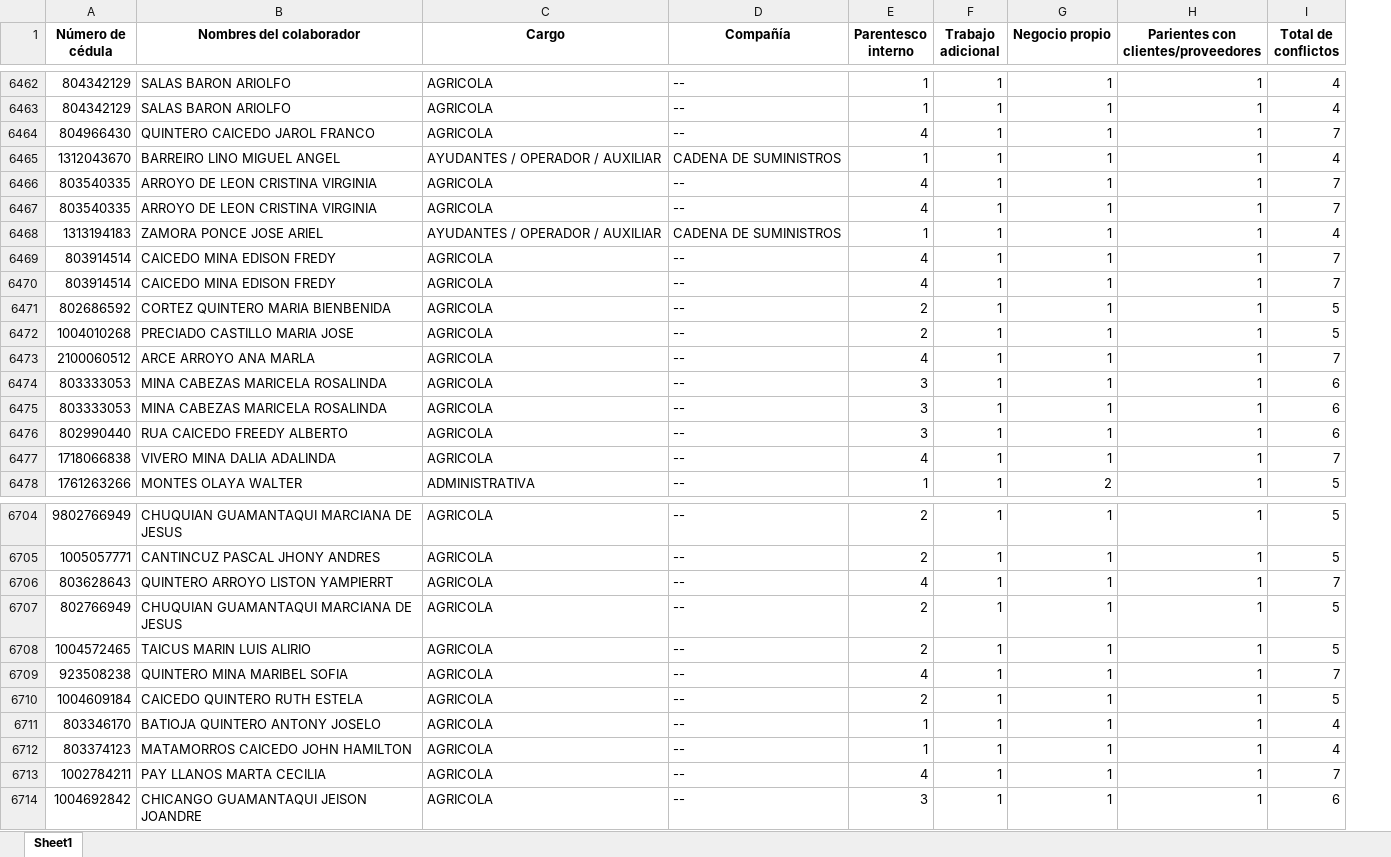
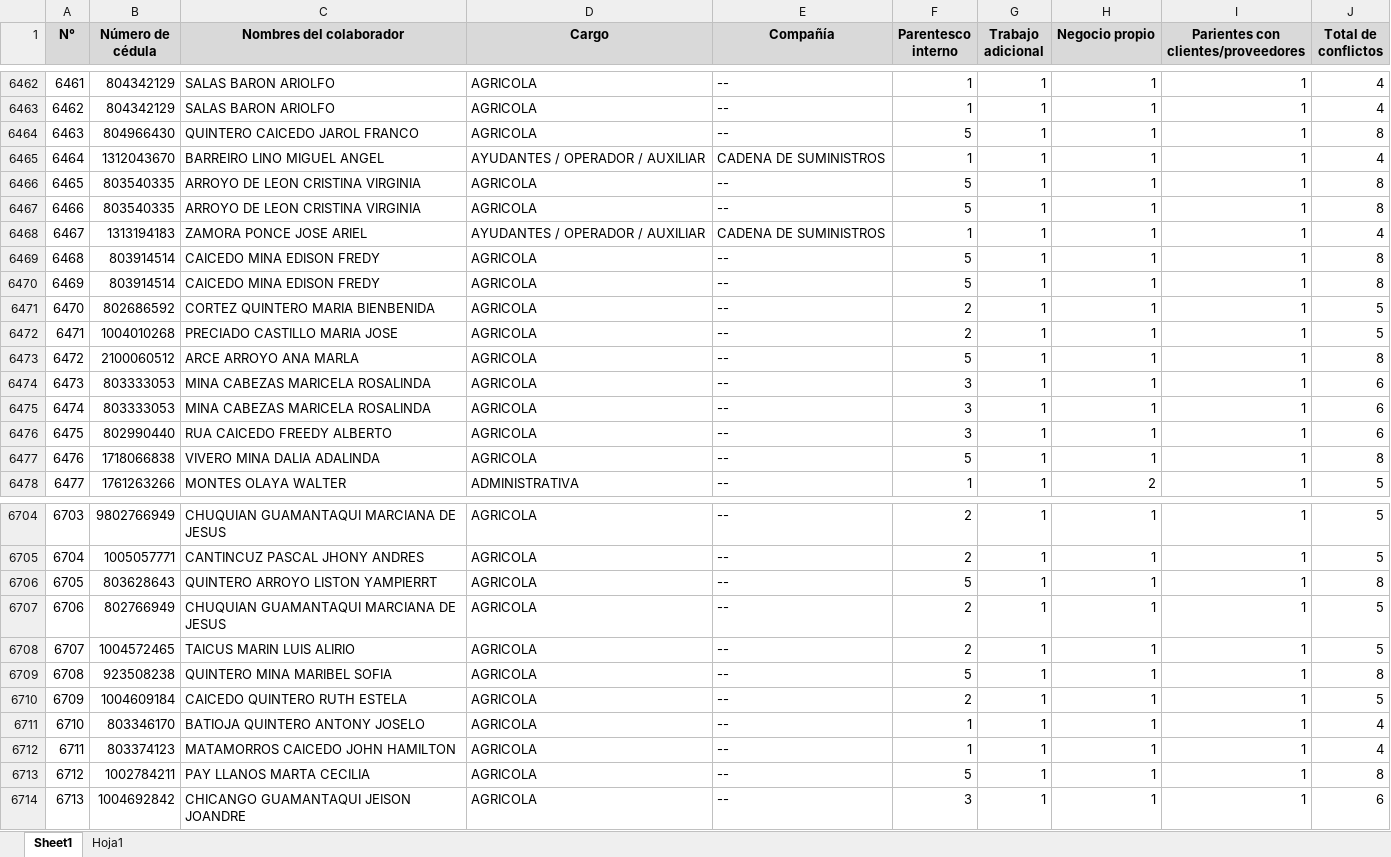
Before and after one commit to ElianaEras/Python-Analysis, an Excel workbook: conflictos_resumen_por_persona.xlsx, sheet Sheet1, drawn as a sheet; only a part is shown, gaps mark what is left out; values as stored, in another font and other column widths than the file's, no borders; addresses are those after the commit; the diff covers the shown part only; the diff names each change by its address in the sheet, - before the commit and + after, or states it on an @@ line.

```diff
--- a/conflictos_resumen_por_persona.xlsx (sheet Sheet1)
+++ b/conflictos_resumen_por_persona.xlsx (sheet Sheet1)
+sheet tab: Hoja1
+column A (N°), rows 6462-6478: 6461 | 6462 | 6463 | 6464 | 6465 | 6466 | 6467 | 6468 | 6469 | 6470 | 6471 | 6472 | 6473 | 6474 | 6475 | 6476 | 6477; rows 6704-6714: 6703 | 6704 | 6705 | 6706 | 6707 | 6708 | 6709 | 6710 | 6711 | 6712 | 6713
-B1:J1 fill: none
+B1:J1 fill: #D9D9D9
-F6464 (Parentesco interno): 4
+F6464 (Parentesco interno): 5
-J6464 (Total de conflictos): 7
+J6464 (Total de conflictos): 8
-F6466:F6467 (Parentesco interno): 4
+F6466:F6467 (Parentesco interno): 5
-J6466:J6467 (Total de conflictos): 7
+J6466:J6467 (Total de conflictos): 8
-F6469:F6470 (Parentesco interno): 4
+F6469:F6470 (Parentesco interno): 5
-J6469:J6470 (Total de conflictos): 7
+J6469:J6470 (Total de conflictos): 8
-F6473 (Parentesco interno): 4
+F6473 (Parentesco interno): 5
-J6473 (Total de conflictos): 7
+J6473 (Total de conflictos): 8
-F6477 (Parentesco interno): 4
+F6477 (Parentesco interno): 5
-J6477 (Total de conflictos): 7
+J6477 (Total de conflictos): 8
-F6706 (Parentesco interno): 4
+F6706 (Parentesco interno): 5
-J6706 (Total de conflictos): 7
+J6706 (Total de conflictos): 8
-F6709 (Parentesco interno): 4
+F6709 (Parentesco interno): 5
-J6709 (Total de conflictos): 7
+J6709 (Total de conflictos): 8
-F6713 (Parentesco interno): 4
+F6713 (Parentesco interno): 5
-J6713 (Total de conflictos): 7
+J6713 (Total de conflictos): 8
```
Also changed, not shown: 148 edited cells elsewhere in this sheet, familias_identificadas_filtradas.xlsx, inconsistencias_con_riesgo.xlsx, 7 other files.
